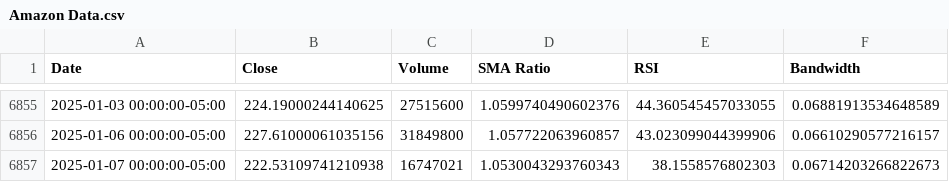
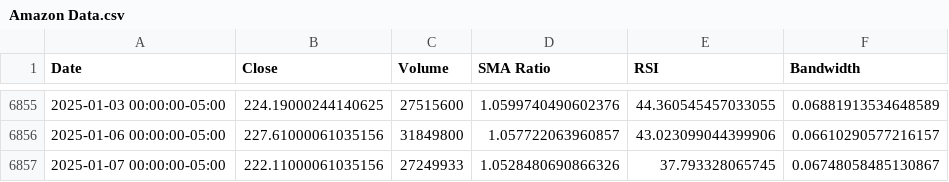
Before and after one commit to joeyallen1/RL_Trading, a CSV file: Amazon Data.csv, drawn as a sheet; only a part is shown, gaps mark what is left out.

```diff
--- a/Amazon Data.csv
+++ b/Amazon Data.csv
@@ -6856,2 +6856,2 @@ Date,Close,Volume,SMA Ratio,RSI,Bandwidth
 2025-01-06 00:00:00-05:00,227.61000061035156,31849800,1.057722063960857,43.023099044399906,0.06610290577216157
-2025-01-07 00:00:00-05:00,222.53109741210938,16747021,1.0530043293760343,38.1558576802303,0.06714203266822673
+2025-01-07 00:00:00-05:00,222.11000061035156,27249933,1.0528480690866326,37.793328065745,0.06748058485130867
```
Also changed, not shown: 2 other files.
